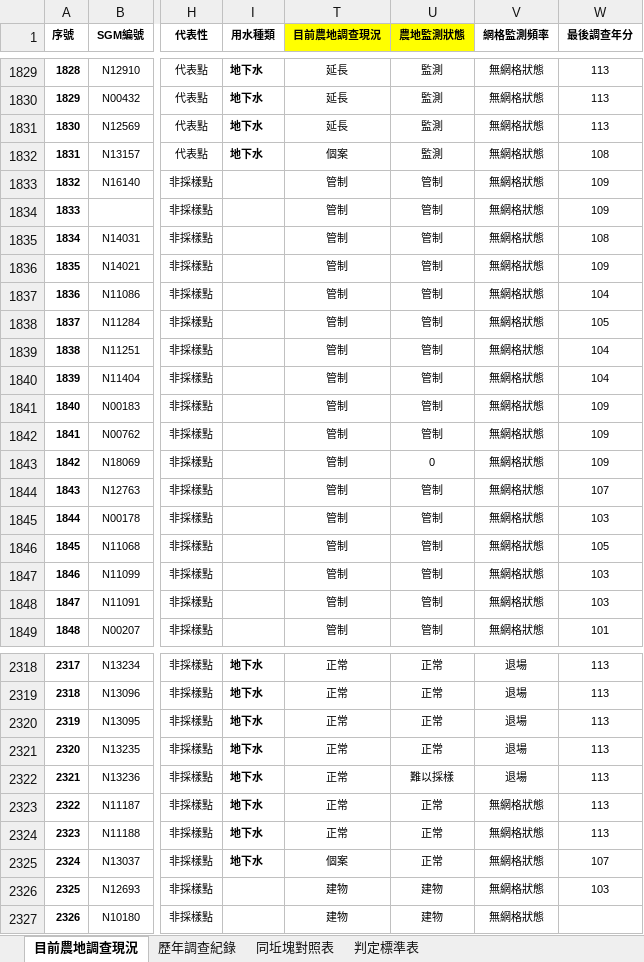
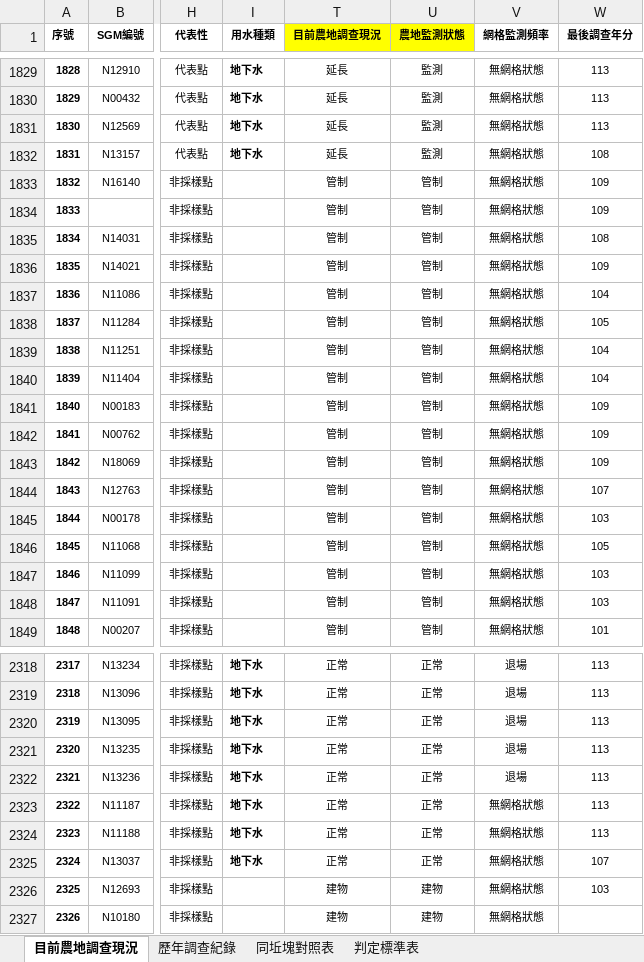
Before and after one commit to seafood-maker/AgriSystem, an Excel workbook: 彰化農地管理資料庫.xlsx, sheet 目前農地調查現況, drawn as a sheet; only a part is shown, gaps mark what is left out; values as stored, in another font and other column widths than the file's, no borders; conditional formats not drawn; the diff names each change by its address in the sheet, - before the commit and + after, or states it on an @@ line.

Commit message:
Add files via upload

```diff
--- a/彰化農地管理資料庫.xlsx (sheet 目前農地調查現況)
+++ b/彰化農地管理資料庫.xlsx (sheet 目前農地調查現況)
-T1832 (目前農地調查現況): 個案
+T1832 (目前農地調查現況): 延長
-U1843 (農地監測狀態): 0
+U1843 (農地監測狀態): 管制
-U2322 (農地監測狀態): 難以採樣
+U2322 (農地監測狀態): 正常
-T2325 (目前農地調查現況): 個案
+T2325 (目前農地調查現況): 正常
```
